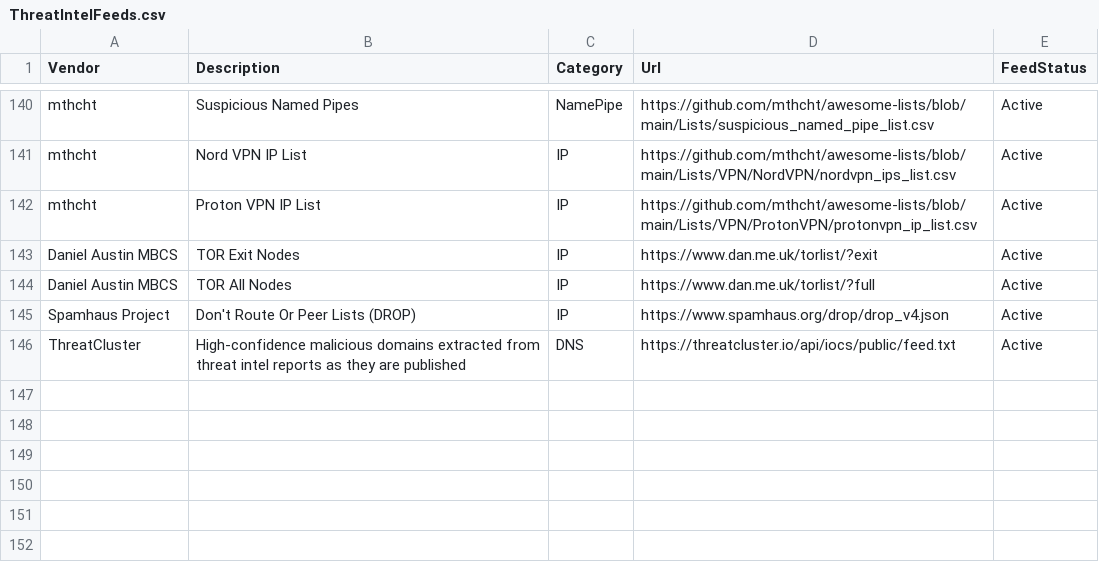
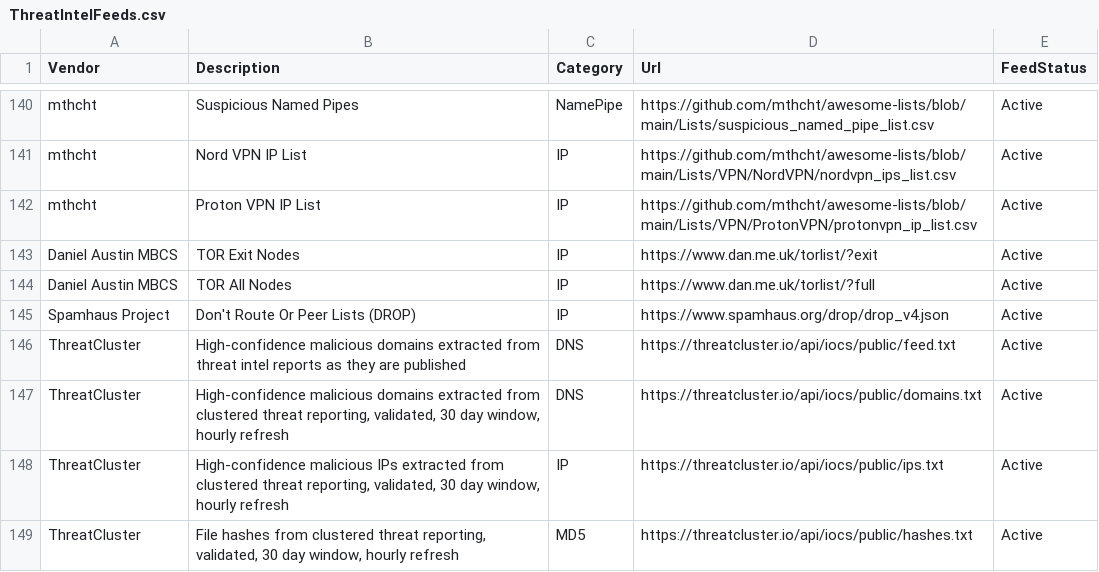
Before and after one commit to Bert-JanP/Open-Source-Threat-Intel-Feeds, a CSV file: ThreatIntelFeeds.csv, drawn as a sheet; only a part is shown, gaps mark what is left out; the diff names each change by its address in the sheet, - before the commit and + after, or states it on an @@ line.

Commit message:
Add ThreatCluster public IOC feeds

```diff
--- a/ThreatIntelFeeds.csv
+++ b/ThreatIntelFeeds.csv
+row 147: ThreatCluster | High-confidence malicious domains extracted from clustered threat reporting, validated, 30 day window, hourly refresh | DNS | https://threatcluster.io/api/iocs/public/domains.txt | Active
+row 148: ThreatCluster | High-confidence malicious IPs extracted from clustered threat reporting, validated, 30 day window, hourly refresh | IP | https://threatcluster.io/api/iocs/public/ips.txt | Active
+row 149: ThreatCluster | File hashes from clustered threat reporting, validated, 30 day window, hourly refresh | MD5 | https://threatcluster.io/api/iocs/public/hashes.txt | Active
```
Also changed, not shown: 1 other file.
